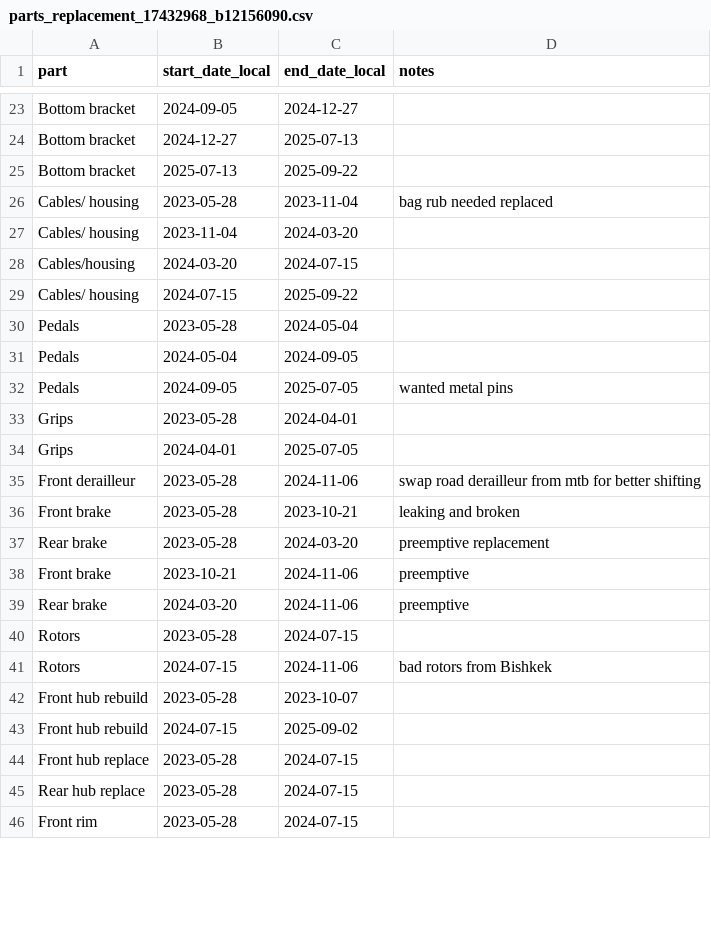
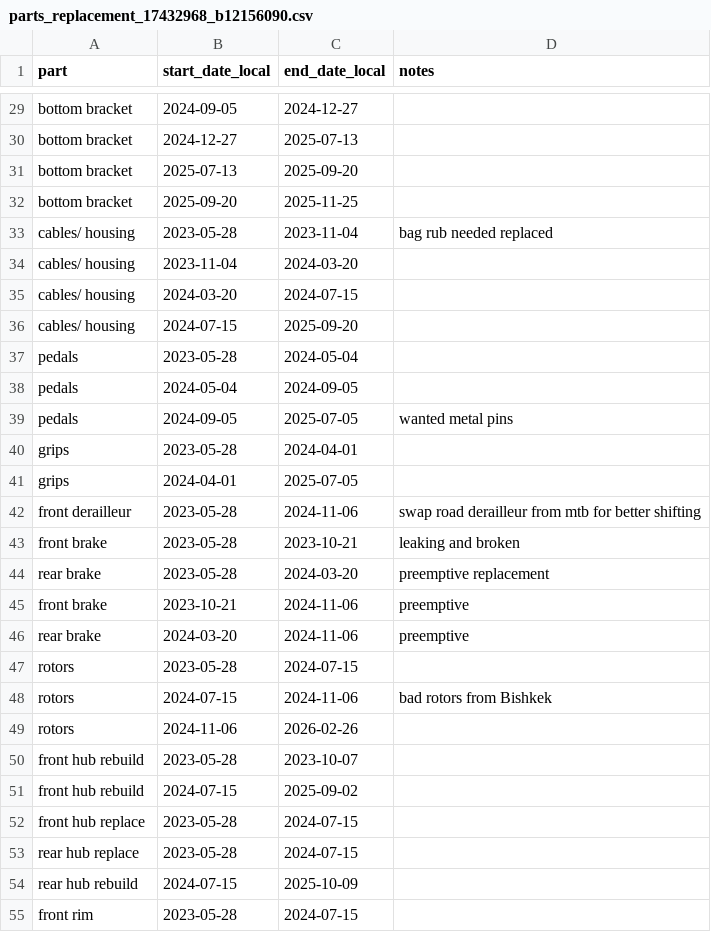
Before and after one commit to cem8301/to-see-the-world, a CSV file: src/to_see_the_world/supporting_data/parts_replacement_17432968_b12156090.csv, drawn as a sheet; only a part is shown, gaps mark what is left out; addresses are those after the commit; the diff covers the shown part only; the diff names each change by its address in the sheet, - before the commit and + after, or states it on an @@ line.

```diff
--- a/src/to_see_the_world/supporting_data/parts_replacement_17432968_b12156090.csv
+++ b/src/to_see_the_world/supporting_data/parts_replacement_17432968_b12156090.csv
-A29:A31 (part): Bottom bracket
+A29:A31 (part): bottom bracket
-C31 (end_date_local): 2025-09-22
+C31 (end_date_local): 2025-09-20
+row 32: bottom bracket | 2025-09-20 | 2025-11-25
-A33:A34 (part): Cables/ housing
+A33:A34 (part): cables/ housing
-A35 (part): Cables/housing
+A35 (part): cables/ housing
-A36 (part): Cables/ housing
+A36 (part): cables/ housing
-C36 (end_date_local): 2025-09-22
+C36 (end_date_local): 2025-09-20
-A37:A39 (part): Pedals
+A37:A39 (part): pedals
-A40:A41 (part): Grips
+A40:A41 (part): grips
-A42 (part): Front derailleur
+A42 (part): front derailleur
-A43 (part): Front brake
+A43 (part): front brake
-A44 (part): Rear brake
+A44 (part): rear brake
-A45 (part): Front brake
+A45 (part): front brake
-A46 (part): Rear brake
+A46 (part): rear brake
-A47:A48 (part): Rotors
+A47:A48 (part): rotors
+row 49: rotors | 2024-11-06 | 2026-02-26
-A50:A51 (part): Front hub rebuild
+A50:A51 (part): front hub rebuild
-A52 (part): Front hub replace
+A52 (part): front hub replace
-A53 (part): Rear hub replace
+A53 (part): rear hub replace
+row 54: rear hub rebuild | 2024-07-15 | 2025-10-09
-A55 (part): Front rim
+A55 (part): front rim
```
Also changed, not shown: 17 added rows, 9 removed rows and 16 edited cells elsewhere in this file.
